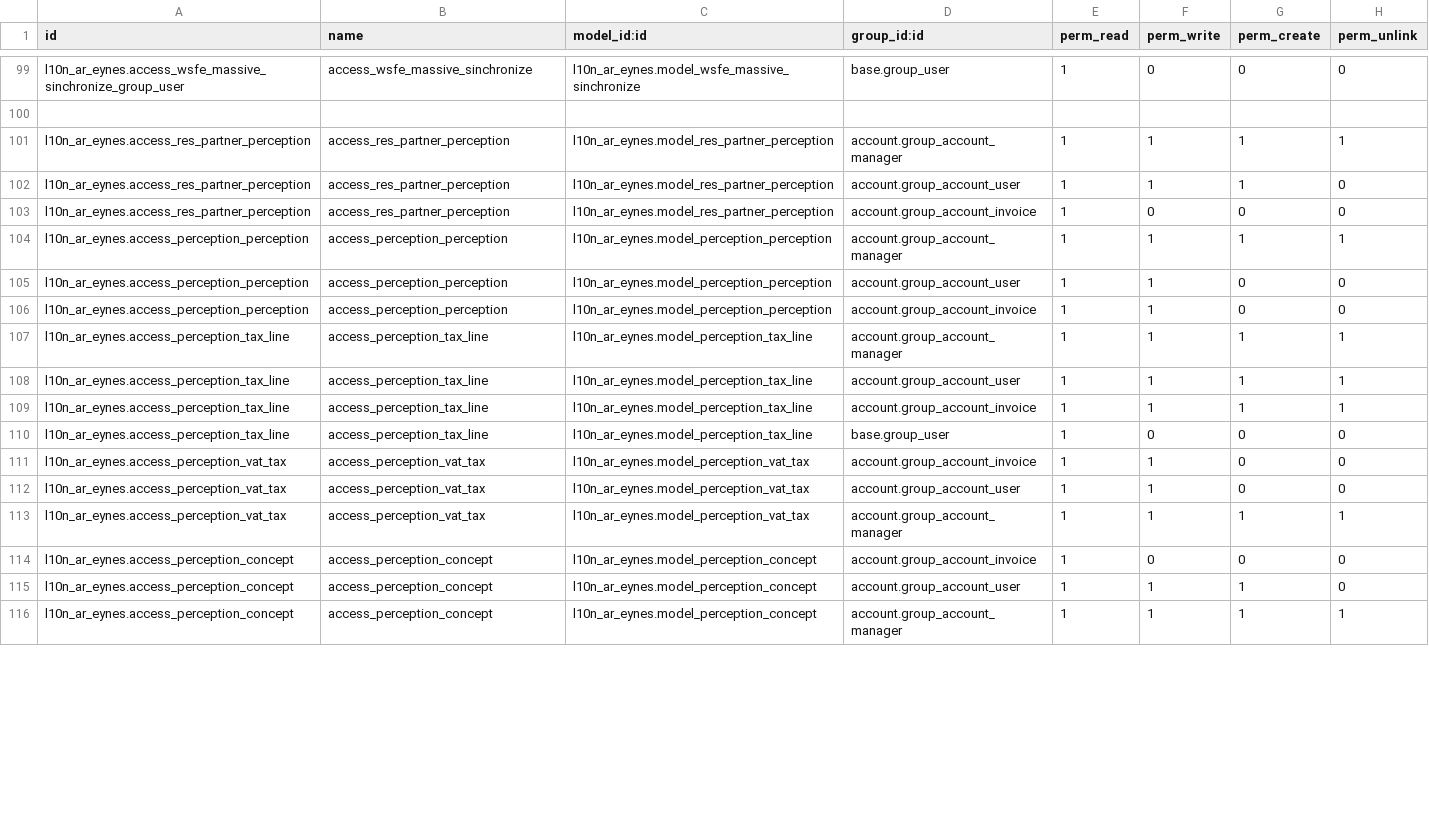
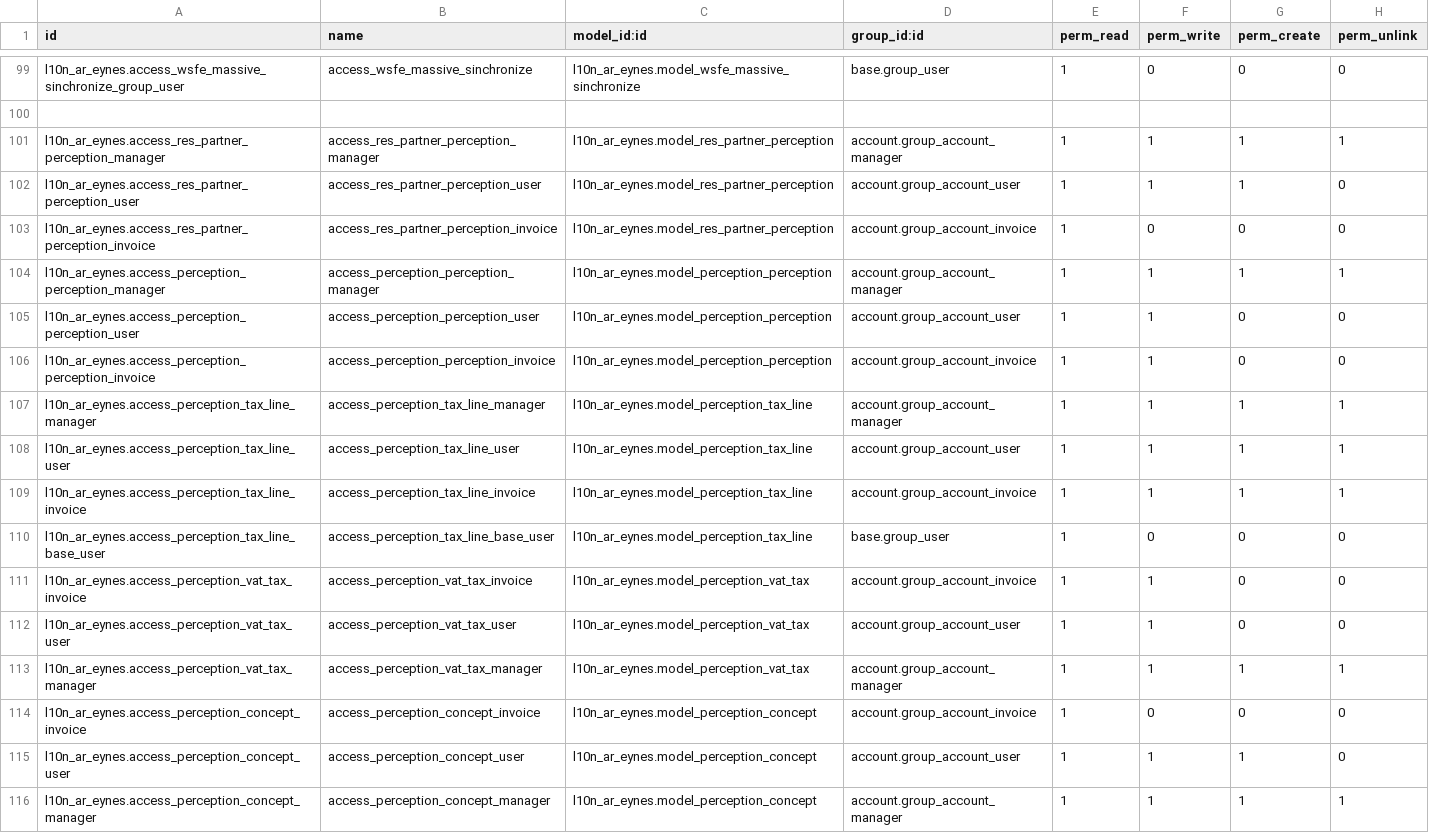
Before and after one commit to SantiagoGariboldiLario/l10n_ar_eynes, a CSV file: l10n_ar_eynes/security/ir.model.access.csv, drawn as a sheet; only a part is shown, gaps mark what is left out; the diff covers the shown part only.

Commit message:
[FIX] duplicated access records

```diff
--- a/l10n_ar_eynes/security/ir.model.access.csv
+++ b/l10n_ar_eynes/security/ir.model.access.csv
@@ -100,17 +100,17 @@ l10n_ar_eynes.access_wsfe_massive_sinchronize_group_user,access_wsfe_massive_sin
 
-l10n_ar_eynes.access_res_partner_perception,access_res_partner_perception,l10n_ar_eynes.model_res_partner_perception,account.group_account_manager,1,1,1,1
-l10n_ar_eynes.access_res_partner_perception,access_res_partner_perception,l10n_ar_eynes.model_res_partner_perception,account.group_account_user,1,1,1,0
-l10n_ar_eynes.access_res_partner_perception,access_res_partner_perception,l10n_ar_eynes.model_res_partner_perception,account.group_account_invoice,1,0,0,0
-l10n_ar_eynes.access_perception_perception,access_perception_perception,l10n_ar_eynes.model_perception_perception,account.group_account_manager,1,1,1,1
-l10n_ar_eynes.access_perception_perception,access_perception_perception,l10n_ar_eynes.model_perception_perception,account.group_account_user,1,1,0,0
-l10n_ar_eynes.access_perception_perception,access_perception_perception,l10n_ar_eynes.model_perception_perception,account.group_account_invoice,1,1,0,0
-l10n_ar_eynes.access_perception_tax_line,access_perception_tax_line,l10n_ar_eynes.model_perception_tax_line,account.group_account_manager,1,1,1,1
-l10n_ar_eynes.access_perception_tax_line,access_perception_tax_line,l10n_ar_eynes.model_perception_tax_line,account.group_account_user,1,1,1,1
-l10n_ar_eynes.access_perception_tax_line,access_perception_tax_line,l10n_ar_eynes.model_perception_tax_line,account.group_account_invoice,1,1,1,1
-l10n_ar_eynes.access_perception_tax_line,access_perception_tax_line,l10n_ar_eynes.model_perception_tax_line,base.group_user,1,0,0,0
-l10n_ar_eynes.access_perception_vat_tax,access_perception_vat_tax,l10n_ar_eynes.model_perception_vat_tax,account.group_account_invoice,1,1,0,0
-l10n_ar_eynes.access_perception_vat_tax,access_perception_vat_tax,l10n_ar_eynes.model_perception_vat_tax,account.group_account_user,1,1,0,0
-l10n_ar_eynes.access_perception_vat_tax,access_perception_vat_tax,l10n_ar_eynes.model_perception_vat_tax,account.group_account_manager,1,1,1,1
-l10n_ar_eynes.access_perception_concept,access_perception_concept,l10n_ar_eynes.model_perception_concept,account.group_account_invoice,1,0,0,0
-l10n_ar_eynes.access_perception_concept,access_perception_concept,l10n_ar_eynes.model_perception_concept,account.group_account_user,1,1,1,0
-l10n_ar_eynes.access_perception_concept,access_perception_concept,l10n_ar_eynes.model_perception_concept,account.group_account_manager,1,1,1,1
+l10n_ar_eynes.access_res_partner_perception_manager,access_res_partner_perception_manager,l10n_ar_eynes.model_res_partner_perception,account.group_account_manager,1,1,1,1
+l10n_ar_eynes.access_res_partner_perception_user,access_res_partner_perception_user,l10n_ar_eynes.model_res_partner_perception,account.group_account_user,1,1,1,0
+l10n_ar_eynes.access_res_partner_perception_invoice,access_res_partner_perception_invoice,l10n_ar_eynes.model_res_partner_perception,account.group_account_invoice,1,0,0,0
+l10n_ar_eynes.access_perception_perception_manager,access_perception_perception_manager,l10n_ar_eynes.model_perception_perception,account.group_account_manager,1,1,1,1
+l10n_ar_eynes.access_perception_perception_user,access_perception_perception_user,l10n_ar_eynes.model_perception_perception,account.group_account_user,1,1,0,0
+l10n_ar_eynes.access_perception_perception_invoice,access_perception_perception_invoice,l10n_ar_eynes.model_perception_perception,account.group_account_invoice,1,1,0,0
+l10n_ar_eynes.access_perception_tax_line_manager,access_perception_tax_line_manager,l10n_ar_eynes.model_perception_tax_line,account.group_account_manager,1,1,1,1
+l10n_ar_eynes.access_perception_tax_line_user,access_perception_tax_line_user,l10n_ar_eynes.model_perception_tax_line,account.group_account_user,1,1,1,1
+l10n_ar_eynes.access_perception_tax_line_invoice,access_perception_tax_line_invoice,l10n_ar_eynes.model_perception_tax_line,account.group_account_invoice,1,1,1,1
+l10n_ar_eynes.access_perception_tax_line_base_user,access_perception_tax_line_base_user,l10n_ar_eynes.model_perception_tax_line,base.group_user,1,0,0,0
+l10n_ar_eynes.access_perception_vat_tax_invoice,access_perception_vat_tax_invoice,l10n_ar_eynes.model_perception_vat_tax,account.group_account_invoice,1,1,0,0
+l10n_ar_eynes.access_perception_vat_tax_user,access_perception_vat_tax_user,l10n_ar_eynes.model_perception_vat_tax,account.group_account_user,1,1,0,0
+l10n_ar_eynes.access_perception_vat_tax_manager,access_perception_vat_tax_manager,l10n_ar_eynes.model_perception_vat_tax,account.group_account_manager,1,1,1,1
+l10n_ar_eynes.access_perception_concept_invoice,access_perception_concept_invoice,l10n_ar_eynes.model_perception_concept,account.group_account_invoice,1,0,0,0
+l10n_ar_eynes.access_perception_concept_user,access_perception_concept_user,l10n_ar_eynes.model_perception_concept,account.group_account_user,1,1,1,0
+l10n_ar_eynes.access_perception_concept_manager,access_perception_concept_manager,l10n_ar_eynes.model_perception_concept,account.group_account_manager,1,1,1,1
```
Also changed, not shown: 12 edited cells elsewhere in this file.
